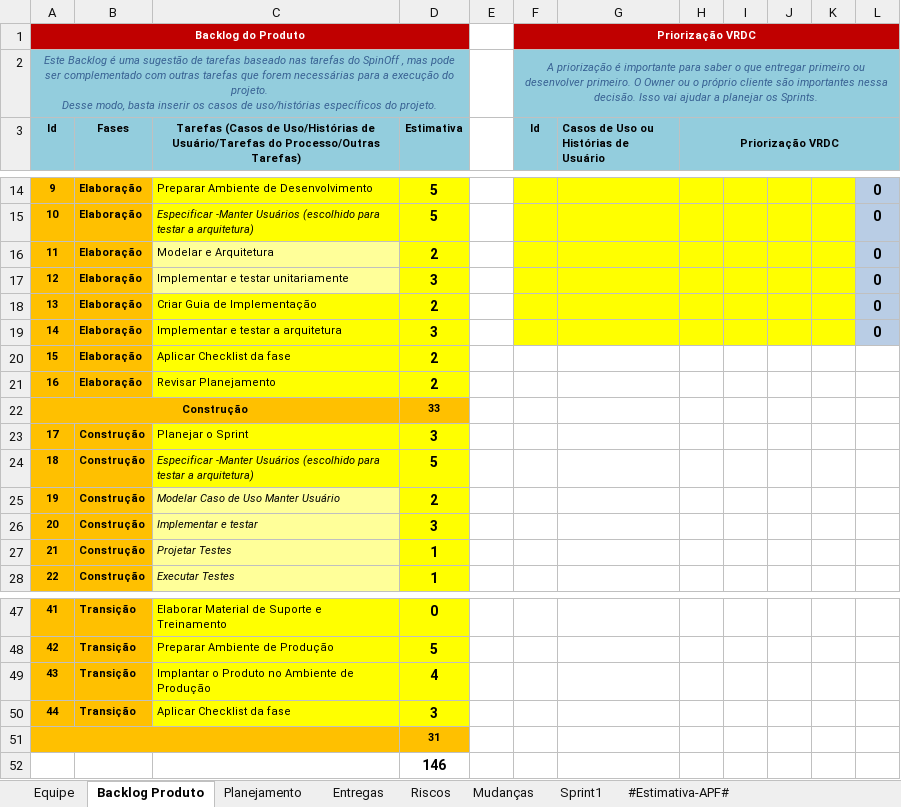
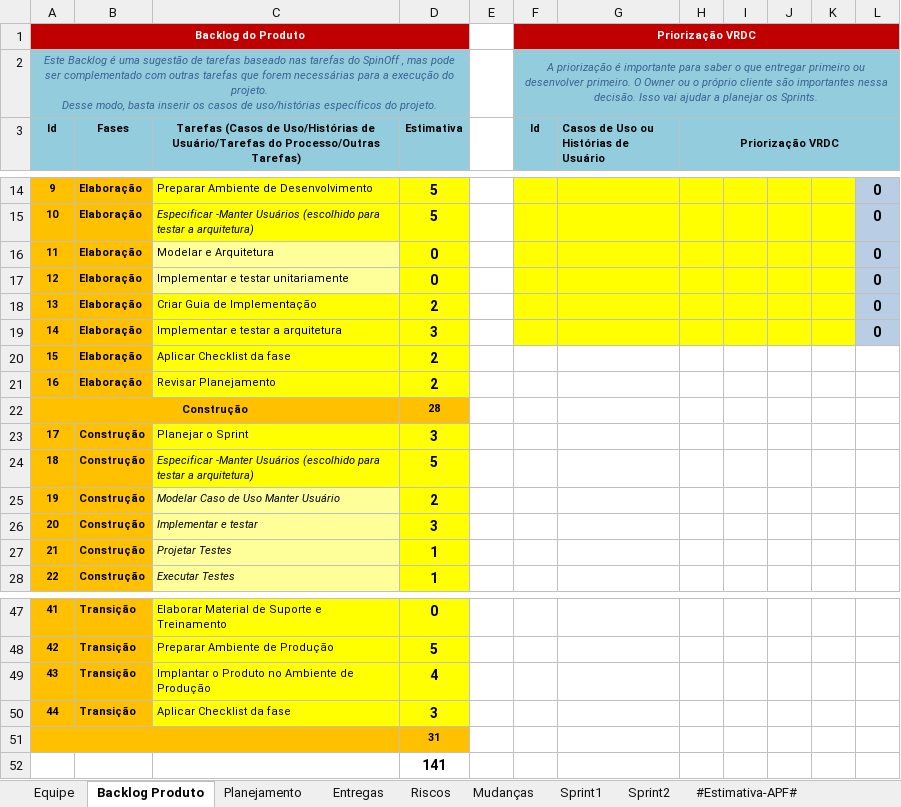
Before and after one commit to isFernandes/jobsea, an Excel workbook: Estrutura-Projeto/JOB SEA-Projeto/Gerenciamento de Projeto/JOB SEA - Planejamento e Controle do Projeto.xlsx, sheet Backlog Produto, drawn as a sheet; only a part is shown, gaps mark what is left out; values as stored, in another font and other column widths than the file's, no borders; charts and pictures not drawn; the diff names each change by its address in the sheet, - before the commit and + after, or states it on an @@ line.

```diff
--- a/Estrutura-Projeto/JOB SEA-Projeto/Gerenciamento de Projeto/JOB SEA - Planejamento e Controle do Projeto.xlsx (sheet Backlog Produto)
+++ b/Estrutura-Projeto/JOB SEA-Projeto/Gerenciamento de Projeto/JOB SEA - Planejamento e Controle do Projeto.xlsx (sheet Backlog Produto)
+sheet tab: Sprint2
-D16 (Estimativa): 2
+D16 (Estimativa): 0
-D17 (Estimativa): 3
+D17 (Estimativa): 0
-D22 (Estimativa): 33
+D22 (Estimativa): 28
-D52 (Estimativa): 146
+D52 (Estimativa): 141
```
Also changed, not shown: sheet Planejamento, sheet Entregas, charts or pictures, Estrutura-Projeto/JOB SEA-Projeto/Gerenciamento de Projeto/JOB SEA-Checklist-Verificacao de Projeto-interna.xlsx, 3 other files.
